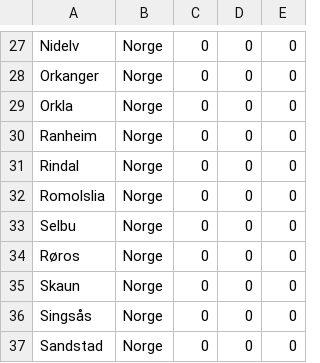
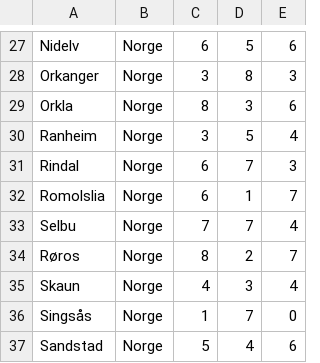
Before and after one commit to cakeplease/football-tournament-manager, a CSV file: src/main/resources/test_data/football-clubs.csv, drawn as a sheet; only a part is shown, gaps mark what is left out; the diff covers the shown part only; the diff names each change by its address in the sheet, - before the commit and + after, or states it on an @@ line.

```diff
--- a/src/main/resources/test_data/football-clubs.csv
+++ b/src/main/resources/test_data/football-clubs.csv
-C27: 0
+C27: 6
-D27: 0
+D27: 5
-E27: 0
+E27: 6
-C28: 0
+C28: 3
-D28: 0
+D28: 8
-E28: 0
+E28: 3
-C29: 0
+C29: 8
-D29: 0
+D29: 3
-E29: 0
+E29: 6
-C30: 0
+C30: 3
-D30: 0
+D30: 5
-E30: 0
+E30: 4
-C31:C32: 0
+C31:C32: 6
-D31: 0
+D31: 7
-E31: 0
+E31: 3
-D32: 0
+D32: 1
-E32: 0
+E32: 7
-C33: 0
+C33: 7
-D33: 0
+D33: 7
-E33: 0
+E33: 4
-C34: 0
+C34: 8
-D34: 0
+D34: 2
-E34: 0
+E34: 7
-C35: 0
+C35: 4
-D35: 0
+D35: 3
-E35: 0
+E35: 4
-C36: 0
+C36: 1
-D36: 0
+D36: 7
-C37: 0
+C37: 5
-D37: 0
+D37: 4
-E37: 0
+E37: 6
```
Also changed, not shown: 152 edited cells elsewhere in this file, src/main/resources/test_data/groups-data.csv, src/main/resources/test_data/groups-matches.csv, 1 other file.
